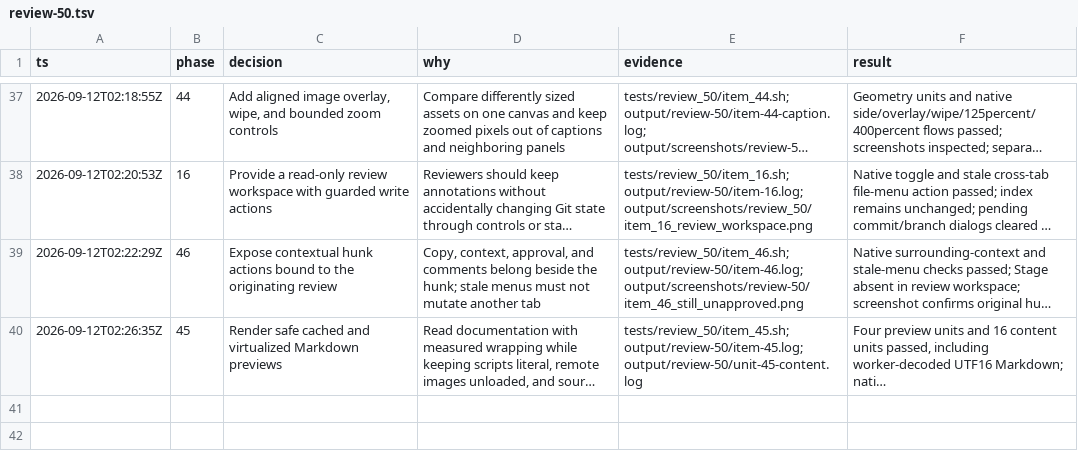
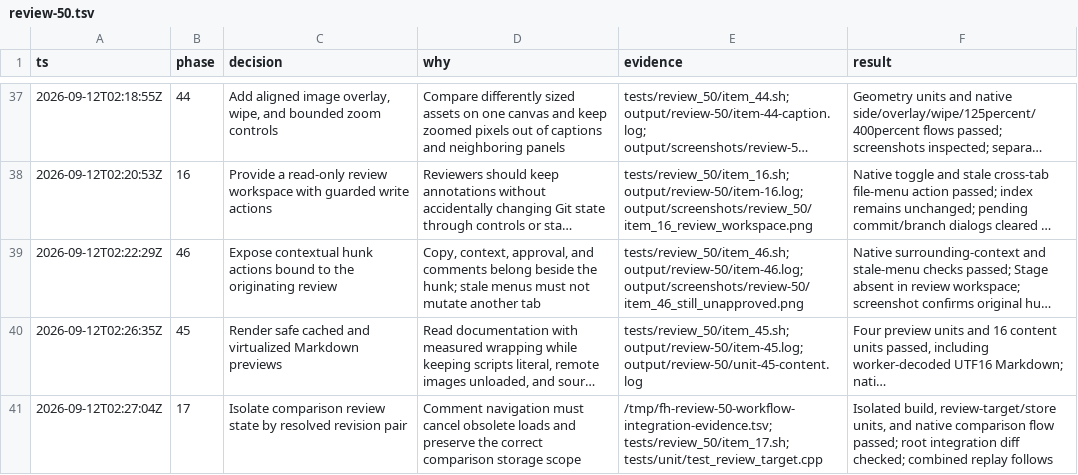
Before and after one commit to gabeochoa/floatinghotel, a TSV file: docs/review-50.tsv, drawn as a sheet; only a part is shown, gaps mark what is left out; long unchanged cells end in …; the diff names each change by its address in the sheet, - before the commit and + after, or states it on an @@ line.

Commit message:
Review resolved revision comparisons with isolated state

```diff
--- a/docs/review-50.tsv
+++ b/docs/review-50.tsv
+row 41: 2026-09-12T02:27:04Z | 17 | Isolate comparison review state by resolved revision pair | Comment navigation must cancel obsolete loads and preserve the correct comparison storage scope | /tmp/fh-review-50-workflow-integration-evidence.tsv; tests/review_50/item_17.sh; tests/unit/test_review_target.cpp | Isolated build, review-target/store units, and native comparison flow passed; root integration diff checked; combined replay follows
```
Also changed, not shown: 10 other files.
